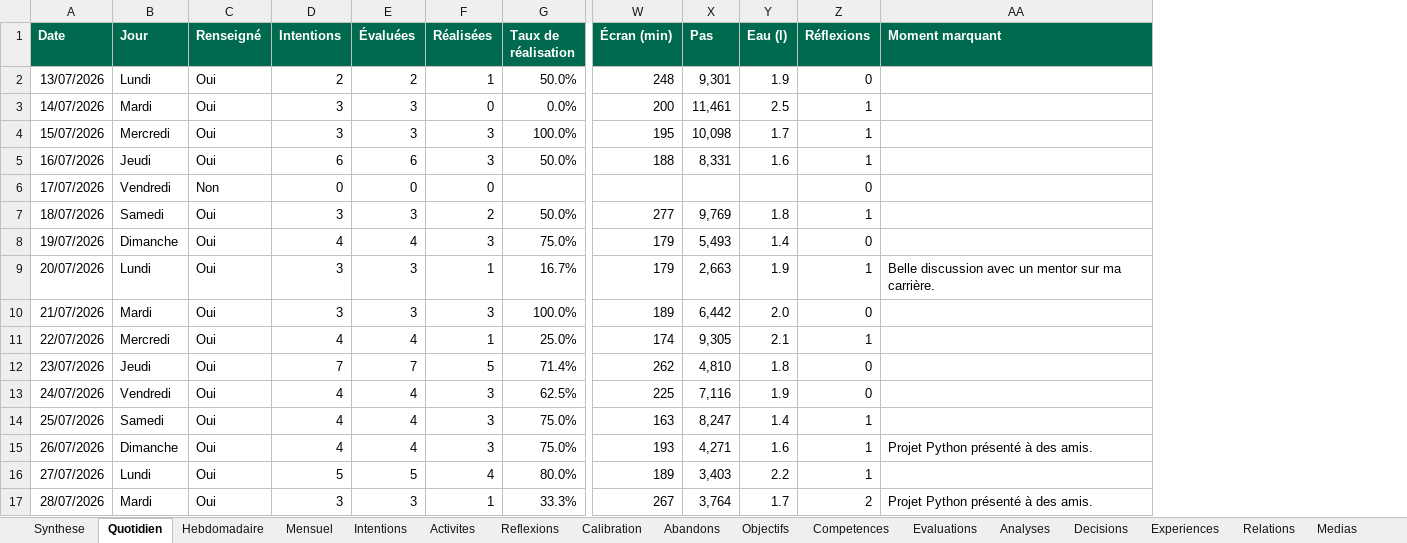
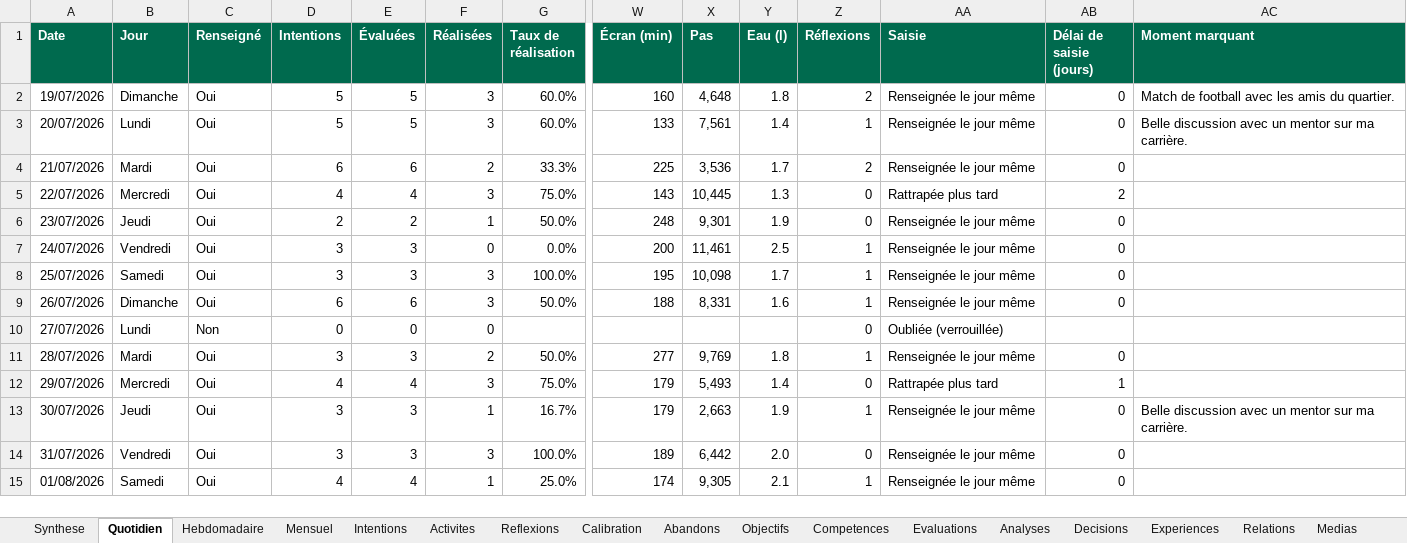
Before and after one commit to SEKOUKodjo/AKOMEA, an Excel workbook: personal_evolution/docs/exemple_export_PEI.xlsx, sheet Quotidien, drawn as a sheet; only a part is shown, gaps mark what is left out; values as stored, in another font and other column widths than the file's, no borders; charts and pictures not drawn; removed rows and columns are numbered as before the commit, all else as after; rows hold the shown columns only; the diff covers the shown part only; the diff names each change by its address in the sheet, - before the commit and + after, or states it on an @@ line.

```diff
--- a/personal_evolution/docs/exemple_export_PEI.xlsx (sheet Quotidien)
+++ b/personal_evolution/docs/exemple_export_PEI.xlsx (sheet Quotidien)
+column AA (Saisie), rows 6-15: Renseignée le jour même | Renseignée le jour même | Renseignée le jour même | Renseignée le jour même | Oubliée (verrouillée) | Renseignée le jour même | Rattrapée plus tard | Renseignée le jour même | Renseignée le jour même | Renseignée le jour même
+column AB (Délai de saisie (jours)), rows 6-15: 0 | 0 | 0 | 0 |  | 0 | 1 | 0 | 0 | 0
+row 2: 19/07/2026 | Dimanche | Oui | 5 | 5 | 3 | 60.0% | 160 | 4,648 | 1.8 | 2 | Renseignée le jour même | 0 | Match de football avec les amis du quartier.
+row 3: 20/07/2026 | Lundi | Oui | 5 | 5 | 3 | 60.0% | 133 | 7,561 | 1.4 | 1 | Renseignée le jour même | 0 | Belle discussion avec un mentor sur ma carrière.
+row 4: 21/07/2026 | Mardi | Oui | 6 | 6 | 2 | 33.3% | 225 | 3,536 | 1.7 | 2 | Renseignée le jour même | 0
+row 5: 22/07/2026 | Mercredi | Oui | 4 | 4 | 3 | 75.0% | 143 | 10,445 | 1.3 | 0 | Rattrapée plus tard | 2
-A6 (Date): 13/07/2026
+A6 (Date): 23/07/2026
-B6 (Jour): Lundi
+B6 (Jour): Jeudi
-A7 (Date): 14/07/2026
+A7 (Date): 24/07/2026
-B7 (Jour): Mardi
+B7 (Jour): Vendredi
-A8 (Date): 15/07/2026
+A8 (Date): 25/07/2026
-B8 (Jour): Mercredi
+B8 (Jour): Samedi
-A9 (Date): 16/07/2026
+A9 (Date): 26/07/2026
-B9 (Jour): Jeudi
+B9 (Jour): Dimanche
-A10 (Date): 17/07/2026
+A10 (Date): 27/07/2026
-B10 (Jour): Vendredi
+B10 (Jour): Lundi
-A11 (Date): 18/07/2026
+A11 (Date): 28/07/2026
-B11 (Jour): Samedi
+B11 (Jour): Mardi
-A12 (Date): 19/07/2026
+A12 (Date): 29/07/2026
-B12 (Jour): Dimanche
+B12 (Jour): Mercredi
-A13 (Date): 20/07/2026
+A13 (Date): 30/07/2026
-B13 (Jour): Lundi
+B13 (Jour): Jeudi
-A14 (Date): 21/07/2026
+A14 (Date): 31/07/2026
-B14 (Jour): Mardi
+B14 (Jour): Vendredi
-A15 (Date): 22/07/2026
+A15 (Date): 01/08/2026
-B15 (Jour): Mercredi
+B15 (Jour): Samedi
-row 12: 23/07/2026 | Jeudi | Oui | 7 | 7 | 5 | 71.4% | 262 | 4,810 | 1.8 | 0
-row 13: 24/07/2026 | Vendredi | Oui | 4 | 4 | 3 | 62.5% | 225 | 7,116 | 1.9 | 0
-row 14: 25/07/2026 | Samedi | Oui | 4 | 4 | 3 | 75.0% | 163 | 8,247 | 1.4 | 1
-row 15: 26/07/2026 | Dimanche | Oui | 4 | 4 | 3 | 75.0% | 193 | 4,271 | 1.6 | 1 | Projet Python présenté à des amis.
-row 16: 27/07/2026 | Lundi | Oui | 5 | 5 | 4 | 80.0% | 189 | 3,403 | 2.2 | 1
-row 17: 28/07/2026 | Mardi | Oui | 3 | 3 | 1 | 33.3% | 267 | 3,764 | 1.7 | 2 | Projet Python présenté à des amis.
```
Also changed, not shown: 6 added rows, 4 removed rows and 1067 edited cells elsewhere in this sheet, sheet Intentions, sheet Activites, sheet Analyses, sheet Hebdomadaire, sheet Reflexions, sheet Mensuel, 9 more sheets, formulas that keep their value, charts or pictures, 36 other files.
